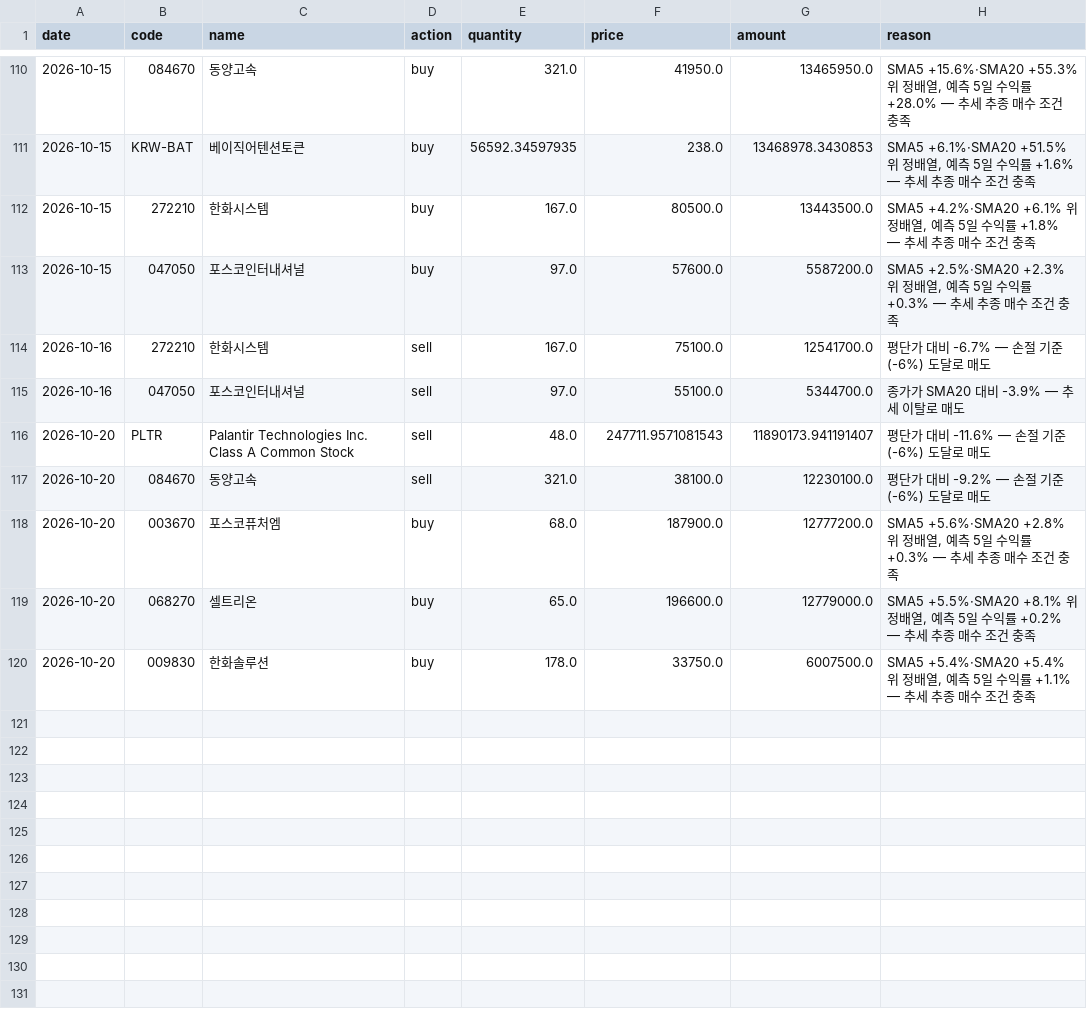
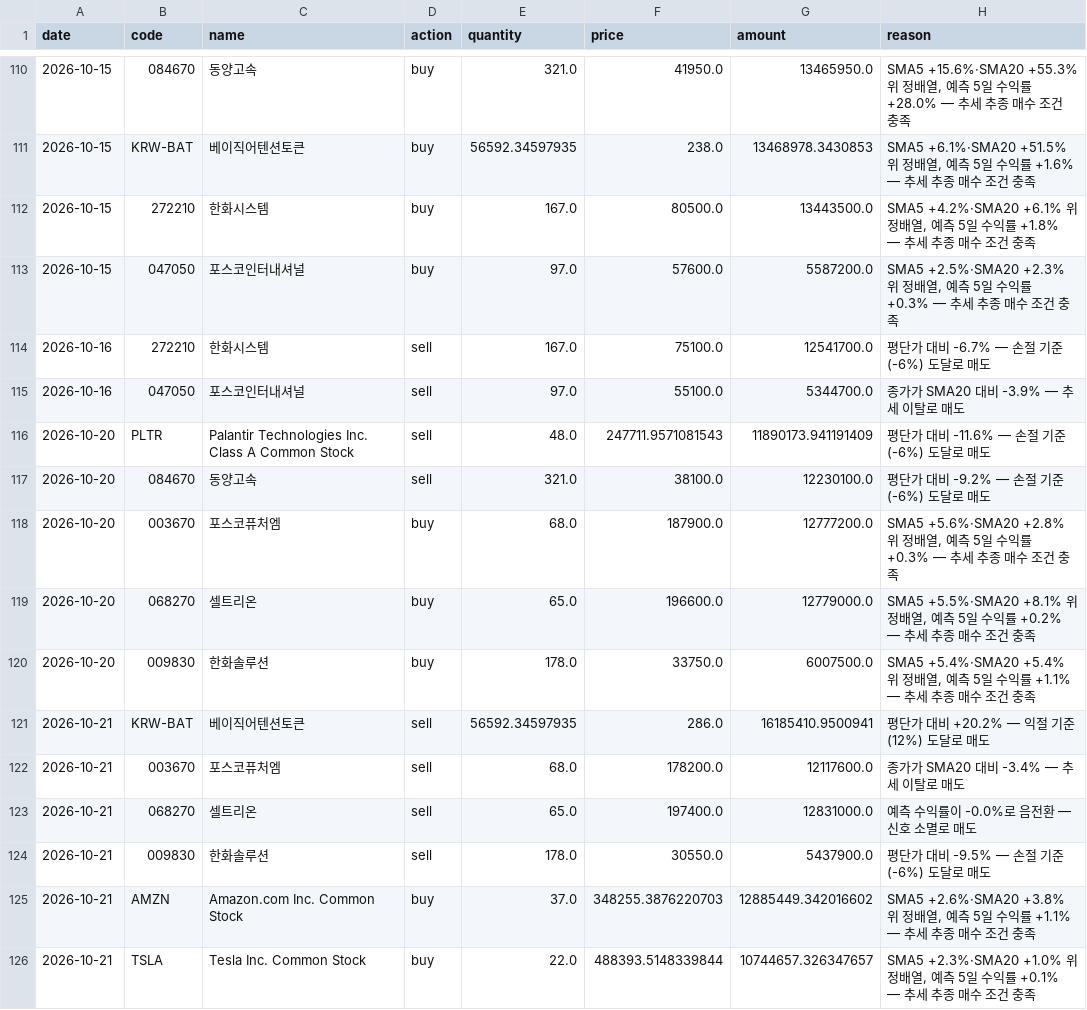
Before and after one commit to ferrousCM/stock, a CSV file: data/portfolio/momentum/trades.csv, drawn as a sheet; only a part is shown, gaps mark what is left out.

```diff
--- a/data/portfolio/momentum/trades.csv
+++ b/data/portfolio/momentum/trades.csv
@@ -115,3 +115,3 @@ date,code,name,action,quantity,price,amount,reason
 2026-10-16,047050,포스코인터내셔널,sell,97.0,55100.0,5344700.0,종가가 SMA20 대비 -3.9% — 추세 이탈로 매도
-2026-10-20,PLTR,Palantir Technologies Inc. Class A Common Stock,sell,48.0,247711.9571081543,11890173.941191407,평단가 대비 -11.6% — 손절 기준(-6%) 도달로 매도
+2026-10-20,PLTR,Palantir Technologies Inc. Class A Common Stock,sell,48.0,247711.9571081543,11890173.941191409,평단가 대비 -11.6% — 손절 기준(-6%) 도달로 매도
 2026-10-20,084670,동양고속,sell,321.0,38100.0,12230100.0,평단가 대비 -9.2% — 손절 기준(-6%) 도달로 매도
@@ -120 +120,7 @@ date,code,name,action,quantity,price,amount,reason
 2026-10-20,009830,한화솔루션,buy,178.0,33750.0,6007500.0,"SMA5 +5.4%·SMA20 +5.4% 위 정배열, 예측 5일 수익률 +1.1% — 추세 추종 매수 조건 충족"
+2026-10-21,KRW-BAT,베이직어텐션토큰,sell,56592.34597935,286.0,16185410.9500941,평단가 대비 +20.2% — 익절 기준(12%) 도달로 매도
+2026-10-21,003670,포스코퓨처엠,sell,68.0,178200.0,12117600.0,종가가 SMA20 대비 -3.4% — 추세 이탈로 매도
+2026-10-21,068270,셀트리온,sell,65.0,197400.0,12831000.0,예측 수익률이 -0.0%로 음전환 — 신호 소멸로 매도
+2026-10-21,009830,한화솔루션,sell,178.0,30550.0,5437900.0,평단가 대비 -9.5% — 손절 기준(-6%) 도달로 매도
+2026-10-21,AMZN,Amazon.com Inc. Common Stock,buy,37.0,348255.3876220703,12885449.342016602,"SMA5 +2.6%·SMA20 +3.8% 위 정배열, 예측 5일 수익률 +1.1% — 추세 추종 매수 조건 충족"
+2026-10-21,TSLA,Tesla Inc. Common Stock,buy,22.0,488393.5148339844,10744657.326347657,"SMA5 +2.3%·SMA20 +1.0% 위 정배열, 예측 5일 수익률 +0.1% — 추세 추종 매수 조건 충족"
```
Also changed, not shown: data/portfolio/aggressive/equity_history.csv, data/portfolio/aggressive/trades.csv, 19 other files.
